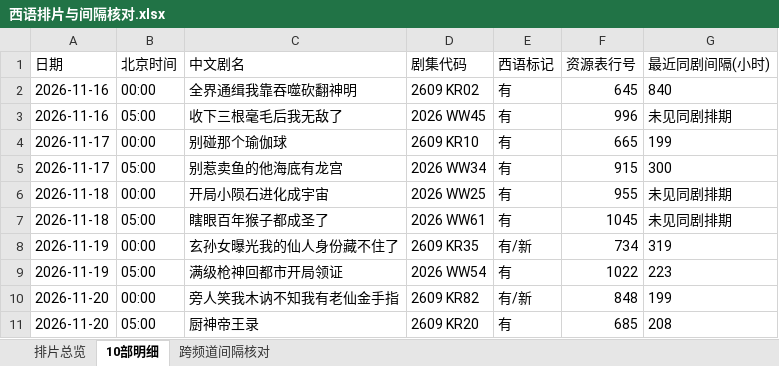
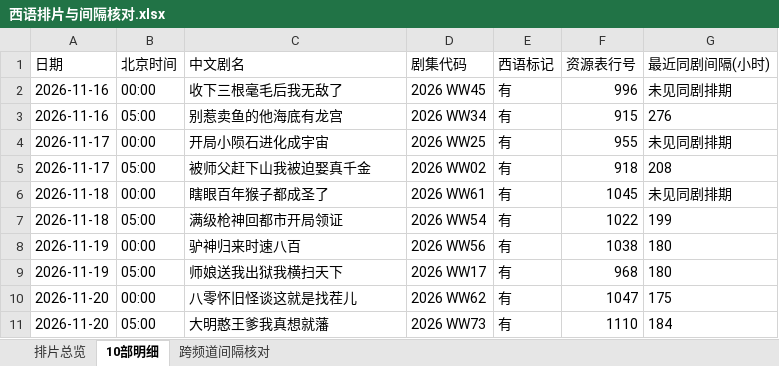
Before and after one commit to virly0413-sketch/codex, an Excel workbook: schedules/spanish_20261116_20261120_two_daily/西语排片与间隔核对.xlsx, sheet 10部明细, drawn as a sheet; values as stored, in another font and other column widths than the file's, no borders; removed rows and columns are numbered as before the commit, all else as after; the diff names each change by its address in the sheet, - before the commit and + after, or states it on an @@ line.

Commit message:
Replan Spanish Nov16-20 with newest eligible WW titles

```diff
--- a/schedules/spanish_20261116_20261120_two_daily/西语排片与间隔核对.xlsx (sheet 10部明细)
+++ b/schedules/spanish_20261116_20261120_two_daily/西语排片与间隔核对.xlsx (sheet 10部明细)
-row 2: 2026-11-16 | 00:00 | 全界通缉我靠吞噬砍翻神明 | 2609 KR02 | 有 | 645 | 840
-B2 (北京时间): 05:00
+B2 (北京时间): 00:00
-row 4: 2026-11-17 | 00:00 | 别碰那个瑜伽球 | 2609 KR10 | 有 | 665 | 199
-A3 (日期): 2026-11-17
+A3 (日期): 2026-11-16
-G3 (最近同剧间隔(小时)): 300
+G3 (最近同剧间隔(小时)): 276
-A4 (日期): 2026-11-18
+A4 (日期): 2026-11-17
+row 5: 2026-11-17 | 05:00 | 被师父赶下山我被迫娶真千金 | 2026 WW02 | 有 | 918 | 208
-B6 (北京时间): 05:00
+B6 (北京时间): 00:00
-row 8: 2026-11-19 | 00:00 | 玄孙女曝光我的仙人身份藏不住了 | 2609 KR35 | 有/新 | 734 | 319
-A7 (日期): 2026-11-19
+A7 (日期): 2026-11-18
-G7 (最近同剧间隔(小时)): 223
+G7 (最近同剧间隔(小时)): 199
-row 10: 2026-11-20 | 00:00 | 旁人笑我木讷不知我有老仙金手指 | 2609 KR82 | 有/新 | 848 | 199
-row 11: 2026-11-20 | 05:00 | 厨神帝王录 | 2609 KR20 | 有 | 685 | 208
+row 8: 2026-11-19 | 00:00 | 驴神归来时速八百 | 2026 WW56 | 有 | 1038 | 180
+row 9: 2026-11-19 | 05:00 | 师娘送我出狱我横扫天下 | 2026 WW17 | 有 | 968 | 180
+row 10: 2026-11-20 | 00:00 | 八零怀旧怪谈这就是找茬儿 | 2026 WW62 | 有 | 1047 | 175
+row 11: 2026-11-20 | 05:00 | 大明憨王爹我真想就藩 | 2026 WW73 | 有 | 1110 | 184
```
Also changed, not shown: sheet 跨频道间隔核对, sheet 排片总览, 5 other files.
